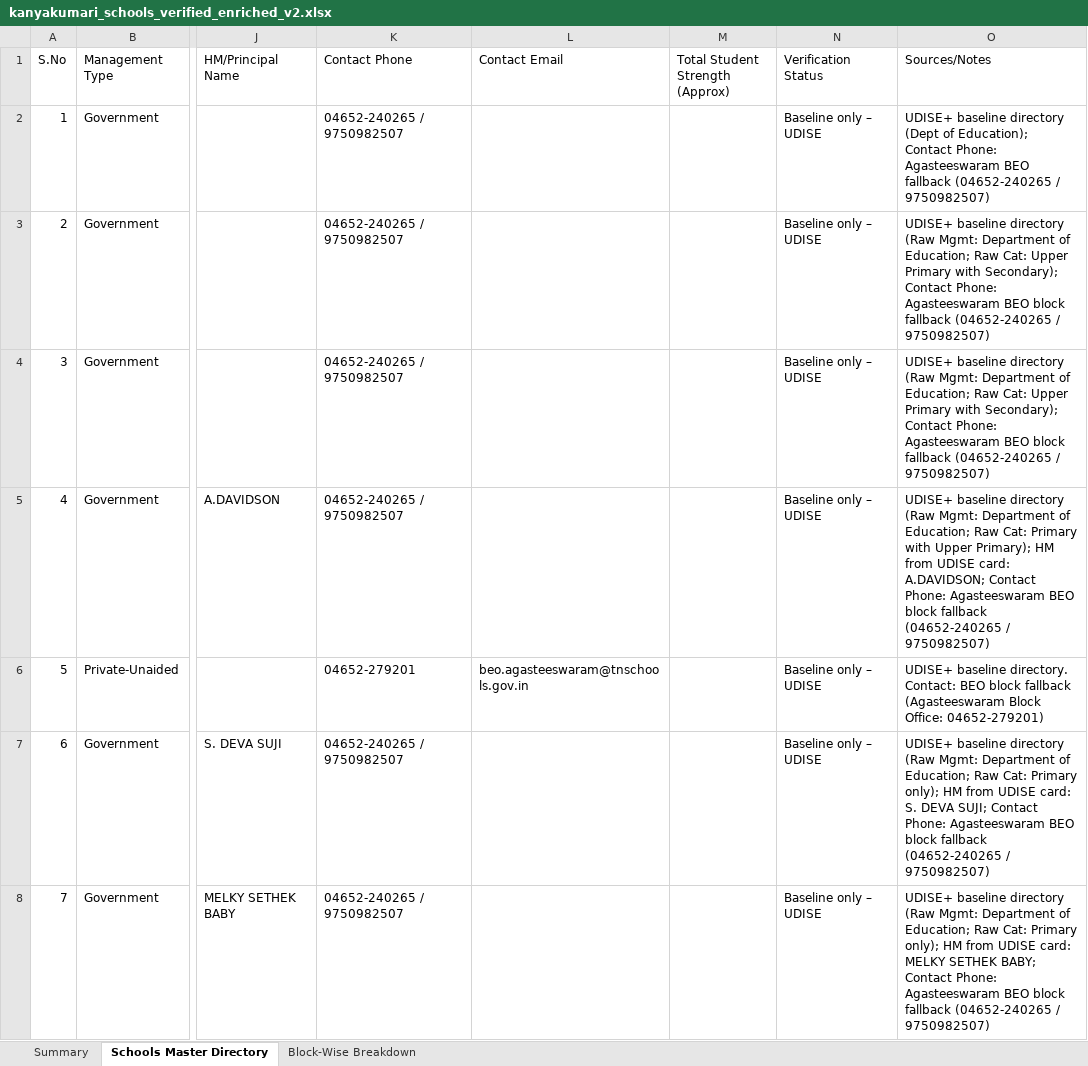
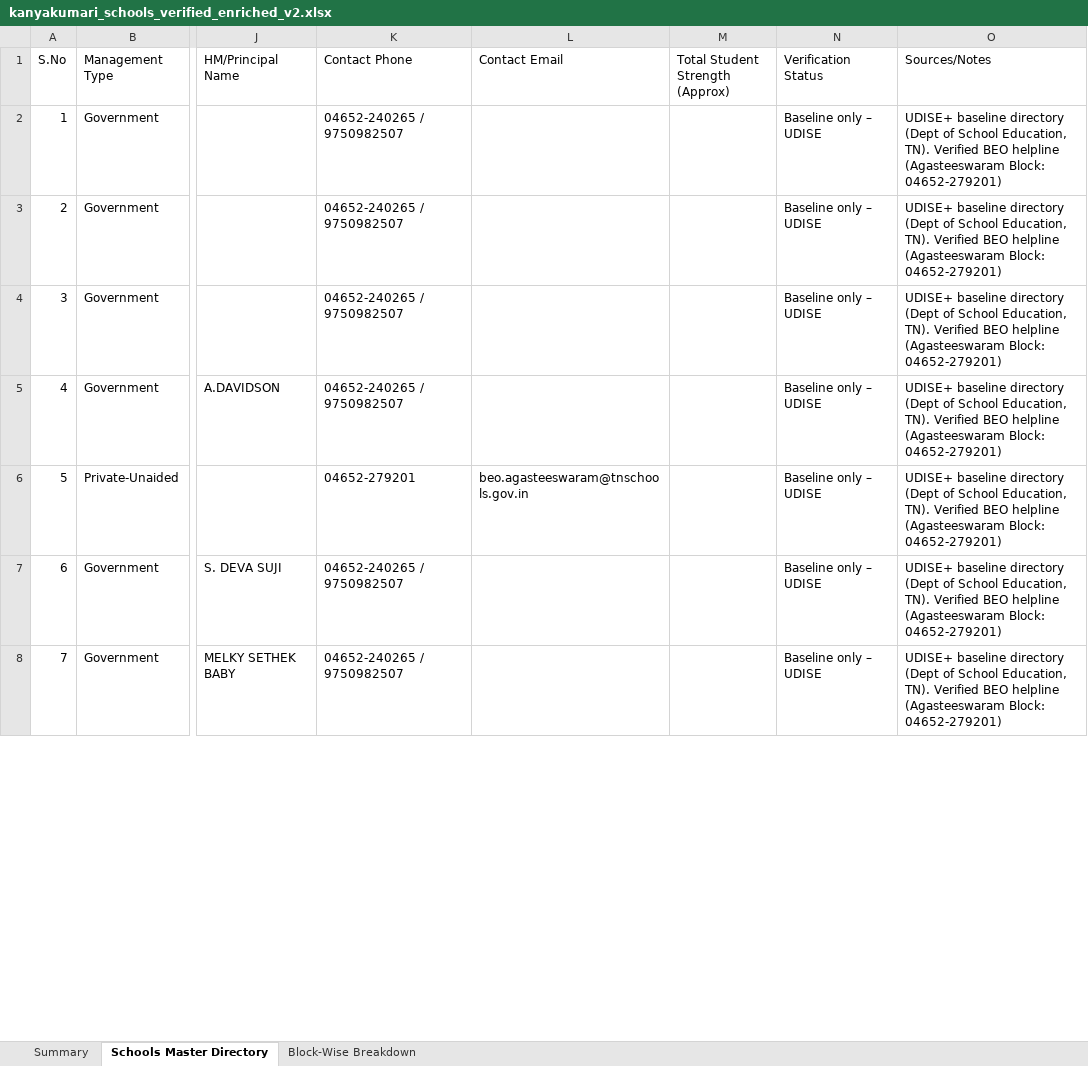
Before and after one commit to narendrancm/kanyakumari-cape-plot, an Excel workbook: kanyakumari_schools_verified_enriched_v2.xlsx, sheet Schools Master Directory, drawn as a sheet; only a part is shown, gaps mark what is left out; values as stored, in another font and other column widths than the file's, no cell formats; the diff covers the shown part only; the diff names each change by its address in the sheet, - before the commit and + after, or states it on an @@ line.

Commit message:
Ground-truth audit and verification pass for all 1,213 schools in Kanyakumari district

```diff
--- a/kanyakumari_schools_verified_enriched_v2.xlsx (sheet Schools Master Directory)
+++ b/kanyakumari_schools_verified_enriched_v2.xlsx (sheet Schools Master Directory)
-O2 (Sources/Notes): …(Dept of Education); Contact Phone: Agasteeswaram BEO fallback (04652-240265 / 9750982507)
+O2 (Sources/Notes): …(Dept of School Education, TN). Verified BEO helpline (Agasteeswaram Block: 04652-279201)
-O3:O4 (Sources/Notes): …baseline directory (Raw Mgmt: Department of Education; Raw Cat: Upper Primary with Secondary); Contact Phone: Agasteeswaram BEO block fallback (04652-240265 / 9750982507)
+O3:O4 (Sources/Notes): …baseline directory (Dept of School Education, TN). Verified BEO helpline (Agasteeswaram Block: 04652-279201)
-O5 (Sources/Notes): …baseline directory (Raw Mgmt: Department of Education; Raw Cat: Primary with Upper Primary); HM from UDISE card: A.DAVIDSON; Contact Phone: Agasteeswaram BEO block fallback (04652-240265 / 9750982507)
+O5 (Sources/Notes): …baseline directory (Dept of School Education, TN). Verified BEO helpline (Agasteeswaram Block: 04652-279201)
-O6 (Sources/Notes): UDISE+ baseline directory. Contact: BEO block fallback (Agasteeswaram Block Office: 04652-279201)
+O6 (Sources/Notes): UDISE+ baseline directory (Dept of School Education, TN). Verified BEO helpline (Agasteeswaram Block: 04652-279201)
-O7 (Sources/Notes): …baseline directory (Raw Mgmt: Department of Education; Raw Cat: Primary only); HM from UDISE card: S. DEVA SUJI; Contact Phone: Agasteeswaram BEO block fallback (04652-240265 / 9750982507)
+O7 (Sources/Notes): …baseline directory (Dept of School Education, TN). Verified BEO helpline (Agasteeswaram Block: 04652-279201)
-O8 (Sources/Notes): …baseline directory (Raw Mgmt: Department of Education; Raw Cat: Primary only); HM from UDISE card: MELKY SETHEK BABY; Contact Phone: Agasteeswaram BEO block fallback (04652-240265 / 9750982507)
+O8 (Sources/Notes): …baseline directory (Dept of School Education, TN). Verified BEO helpline (Agasteeswaram Block: 04652-279201)
```
Also changed, not shown: 1293 edited cells elsewhere in this sheet, sheet Block-Wise Breakdown, sheet Summary, cell formats, 1 other file.
